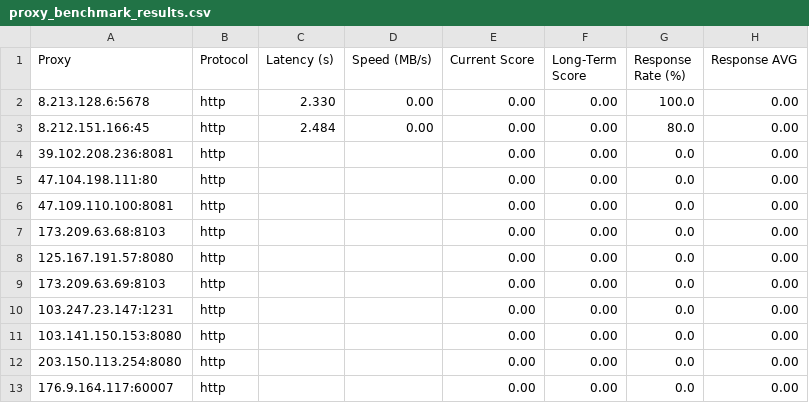
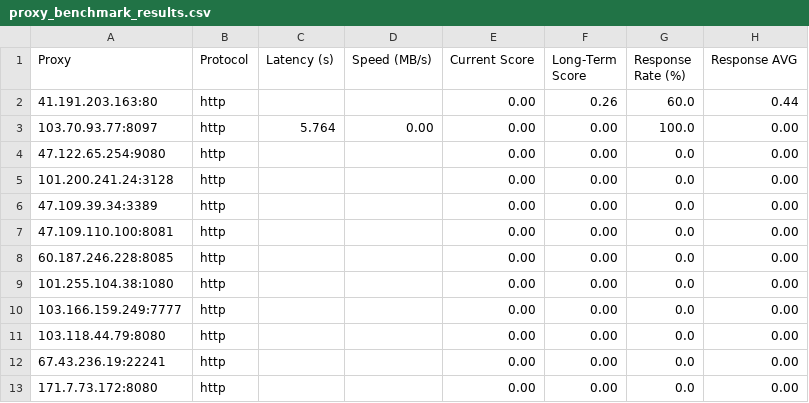
Before and after one commit to rriordan/Proxy-Master, a CSV file: Output/proxy_benchmark_results.csv, drawn as a sheet.

```diff
--- a/Output/proxy_benchmark_results.csv
+++ b/Output/proxy_benchmark_results.csv
@@ -1,13 +1,13 @@
 Proxy,Protocol,Latency (s),Speed (MB/s),Current Score,Long-Term Score,Response Rate (%),Response AVG
-8.213.128.6:5678,http,2.330,0.00,0.00,0.00,100.0,0.00
-8.212.151.166:45,http,2.484,0.00,0.00,0.00,80.0,0.00
-39.102.208.236:8081,http,,,0.00,0.00,0.0,0.00
-47.104.198.111:80,http,,,0.00,0.00,0.0,0.00
+41.191.203.163:80,http,,,0.00,0.26,60.0,0.44
+103.70.93.77:8097,http,5.764,0.00,0.00,0.00,100.0,0.00
+47.122.65.254:9080,http,,,0.00,0.00,0.0,0.00
+101.200.241.24:3128,http,,,0.00,0.00,0.0,0.00
+47.109.39.34:3389,http,,,0.00,0.00,0.0,0.00
 47.109.110.100:8081,http,,,0.00,0.00,0.0,0.00
-173.209.63.68:8103,http,,,0.00,0.00,0.0,0.00
-125.167.191.57:8080,http,,,0.00,0.00,0.0,0.00
-173.209.63.69:8103,http,,,0.00,0.00,0.0,0.00
-103.247.23.147:1231,http,,,0.00,0.00,0.0,0.00
-103.141.150.153:8080,http,,,0.00,0.00,0.0,0.00
-203.150.113.254:8080,http,,,0.00,0.00,0.0,0.00
-176.9.164.117:60007,http,,,0.00,0.00,0.0,0.00
+60.187.246.228:8085,http,,,0.00,0.00,0.0,0.00
+101.255.104.38:1080,http,,,0.00,0.00,0.0,0.00
+103.166.159.249:7777,http,,,0.00,0.00,0.0,0.00
+103.118.44.79:8080,http,,,0.00,0.00,0.0,0.00
+67.43.236.19:22241,http,,,0.00,0.00,0.0,0.00
+171.7.73.172:8080,http,,,0.00,0.00,0.0,0.00
```
Also changed, not shown: Output/proxy_history.csv, 3 other files.
